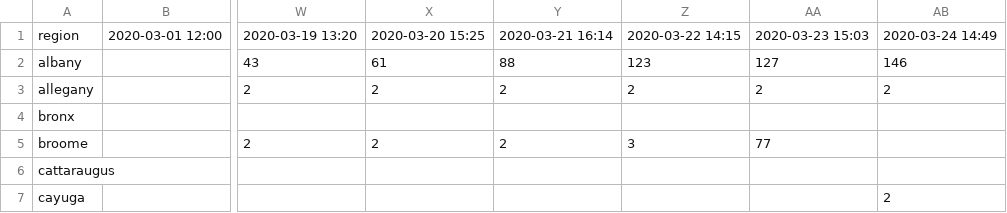
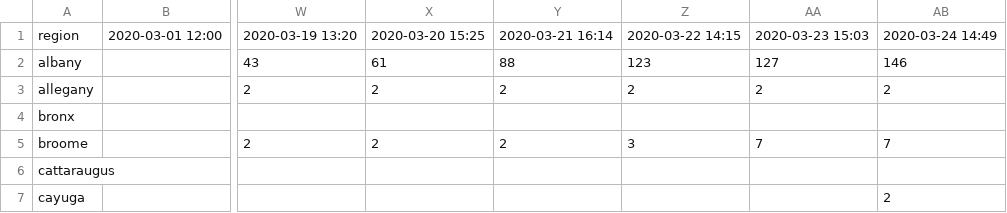
Before and after one commit to joeguinness/covid19data, a CSV file: ny_county_cases.csv, drawn as a sheet; only a part is shown, gaps mark what is left out; the diff names each change by its address in the sheet, - before the commit and + after, or states it on an @@ line.

Commit message:
moved new cases in PA to 3/24, changed broome to 7 on 3/23 and 7 on 3/24

```diff
--- a/ny_county_cases.csv
+++ b/ny_county_cases.csv
-AA5: 77
+AA5: 7
-AB5: (empty)
+AB5: 7
```
Also changed, not shown: pa_county_cases.csv.
